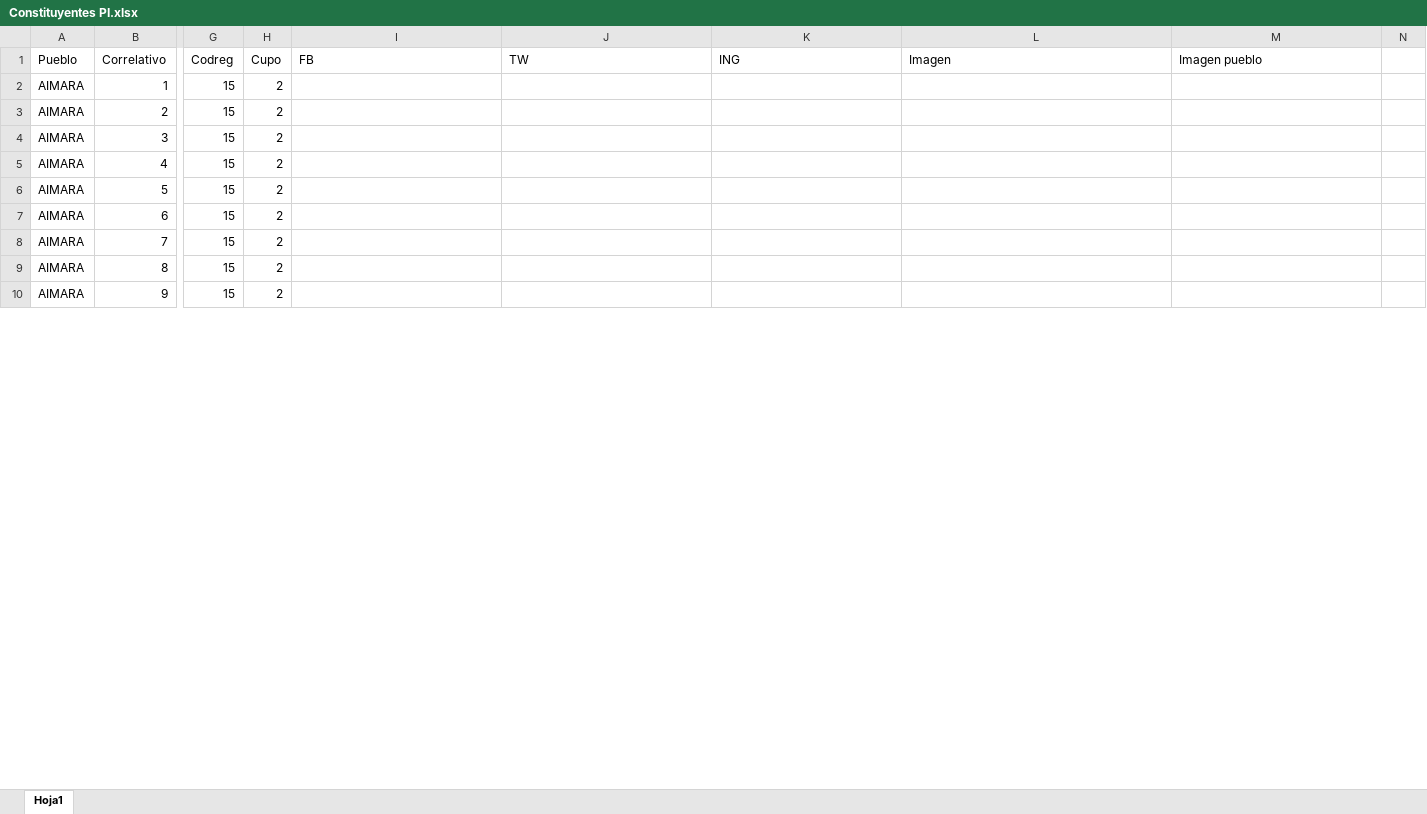
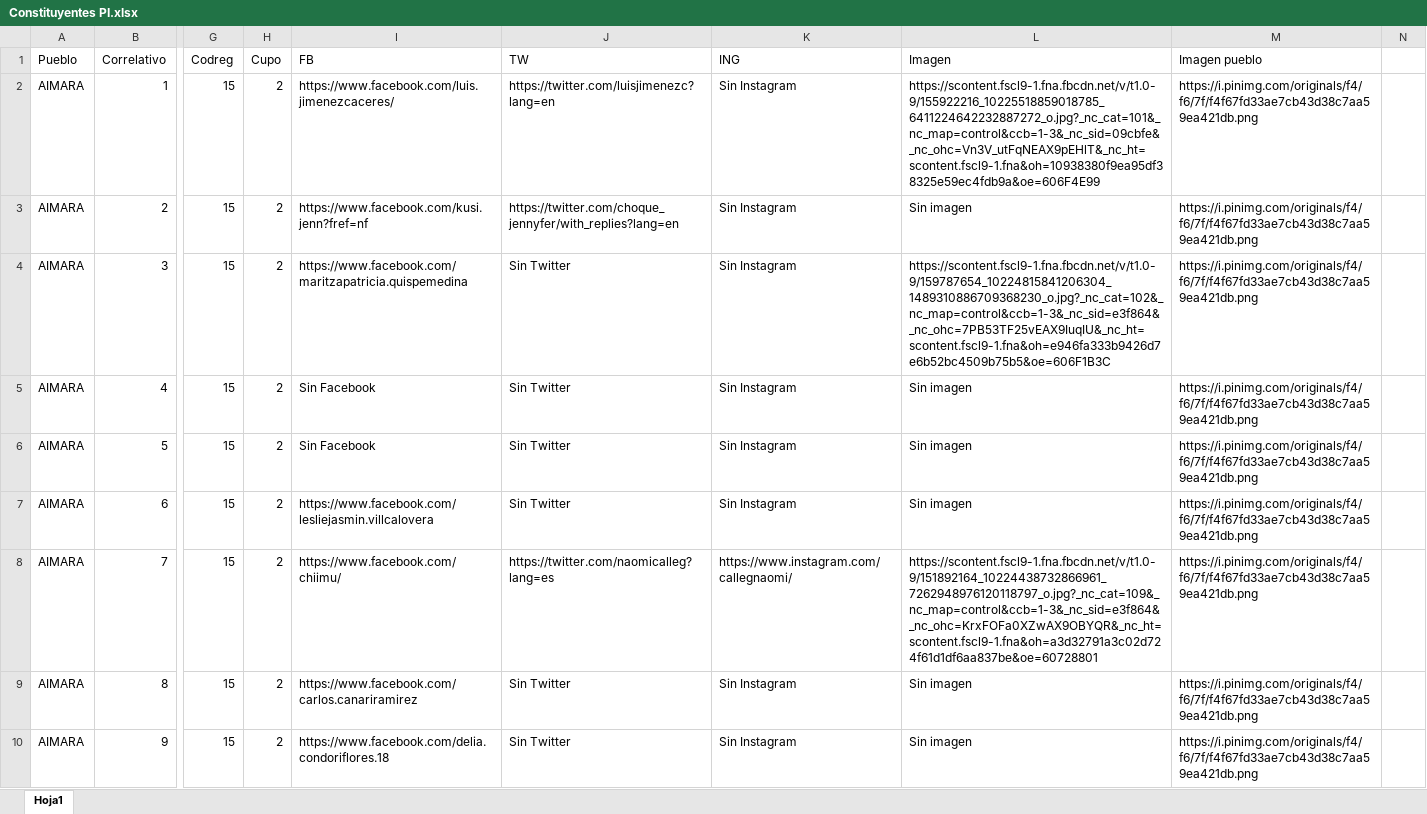
Before and after one commit to Sud-Austral/DATA-ELECCIONES, an Excel workbook: Elecciones 11 Abril 2021/Constituyentes PI.xlsx, sheet Hoja1, drawn as a sheet; only a part is shown, gaps mark what is left out; values as stored, in another font and other column widths than the file's, no borders; table styles not drawn; the diff covers the shown part only; the diff names each change by its address in the sheet, - before the commit and + after, or states it on an @@ line.

```diff
--- a/Elecciones 11 Abril 2021/Constituyentes PI.xlsx (sheet Hoja1)
+++ b/Elecciones 11 Abril 2021/Constituyentes PI.xlsx (sheet Hoja1)
-I2 (FB): (empty)
+I2 (FB): https://www.facebook.com/luis.jimenezcaceres/
-J2 (TW): (empty)
+J2 (TW): https://twitter.com/luisjimenezc?lang=en
-K2:K7 (ING): (empty)
+K2:K7 (ING): Sin Instagram
-L2 (Imagen): (empty)
+L2 (Imagen): https://scontent.fscl9-1.fna.fbcdn.net/v/t1.0-9/155922216_10225518859018785_6411224642232887272_o.jpg?_nc_cat=101&_nc_map=control&ccb=1-3&_nc_sid=09cbfe&_nc_ohc=Vn3V_utFqNEAX9pEHlT&_nc_ht=scontent.fscl9-1.fna&oh=10938380f9ea95df38325e59ec4fdb9a&oe=606F4E99
-M2:M10 (Imagen pueblo): (empty)
+M2:M10 (Imagen pueblo): https://i.pinimg.com/originals/f4/f6/7f/f4f67fd33ae7cb43d38c7aa59ea421db.png
-I3 (FB): (empty)
+I3 (FB): https://www.facebook.com/kusi.jenn?fref=nf
-J3 (TW): (empty)
+J3 (TW): https://twitter.com/choque_jennyfer/with_replies?lang=en
-L3 (Imagen): (empty)
+L3 (Imagen): Sin imagen
-I4 (FB): (empty)
+I4 (FB): https://www.facebook.com/maritzapatricia.quispemedina
-J4:J7 (TW): (empty)
+J4:J7 (TW): Sin Twitter
-L4 (Imagen): (empty)
+L4 (Imagen): https://scontent.fscl9-1.fna.fbcdn.net/v/t1.0-9/159787654_10224815841206304_1489310886709368230_o.jpg?_nc_cat=102&_nc_map=control&ccb=1-3&_nc_sid=e3f864&_nc_ohc=7PB53TF25vEAX9IuqIU&_nc_ht=scontent.fscl9-1.fna&oh=e946fa333b9426d7e6b52bc4509b75b5&oe=606F1B3C
-I5:I6 (FB): (empty)
+I5:I6 (FB): Sin Facebook
-L5:L7 (Imagen): (empty)
+L5:L7 (Imagen): Sin imagen
-I7 (FB): (empty)
+I7 (FB): https://www.facebook.com/lesliejasmin.villcalovera
-I8 (FB): (empty)
+I8 (FB): https://www.facebook.com/chiimu/
-J8 (TW): (empty)
+J8 (TW): https://twitter.com/naomicalleg?lang=es
-K8 (ING): (empty)
+K8 (ING): https://www.instagram.com/callegnaomi/
-L8 (Imagen): (empty)
+L8 (Imagen): https://scontent.fscl9-1.fna.fbcdn.net/v/t1.0-9/151892164_10224438732866961_7262948976120118797_o.jpg?_nc_cat=109&_nc_map=control&ccb=1-3&_nc_sid=e3f864&_nc_ohc=KrxFOFa0XZwAX9OBYQR&_nc_ht=scontent.fscl9-1.fna&oh=a3d32791a3c02d724f61d1df6aa837be&oe=60728801
-I9 (FB): (empty)
+I9 (FB): https://www.facebook.com/carlos.canariramirez
-J9:J10 (TW): (empty)
+J9:J10 (TW): Sin Twitter
-K9:K10 (ING): (empty)
+K9:K10 (ING): Sin Instagram
-L9:L10 (Imagen): (empty)
+L9:L10 (Imagen): Sin imagen
-I10 (FB): (empty)
+I10 (FB): https://www.facebook.com/delia.condoriflores.18
```
Also changed, not shown: 865 edited cells and cell formats elsewhere in this sheet, 2 other files.
